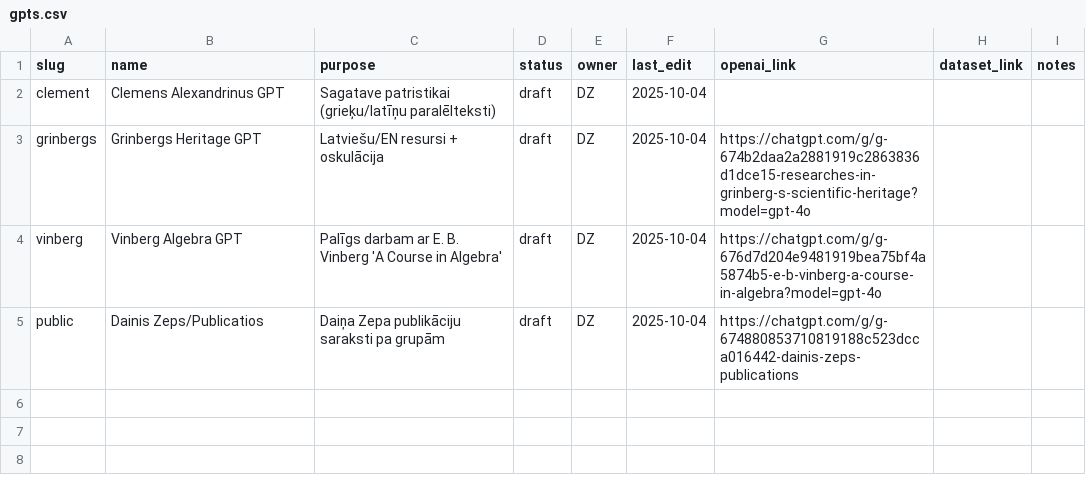
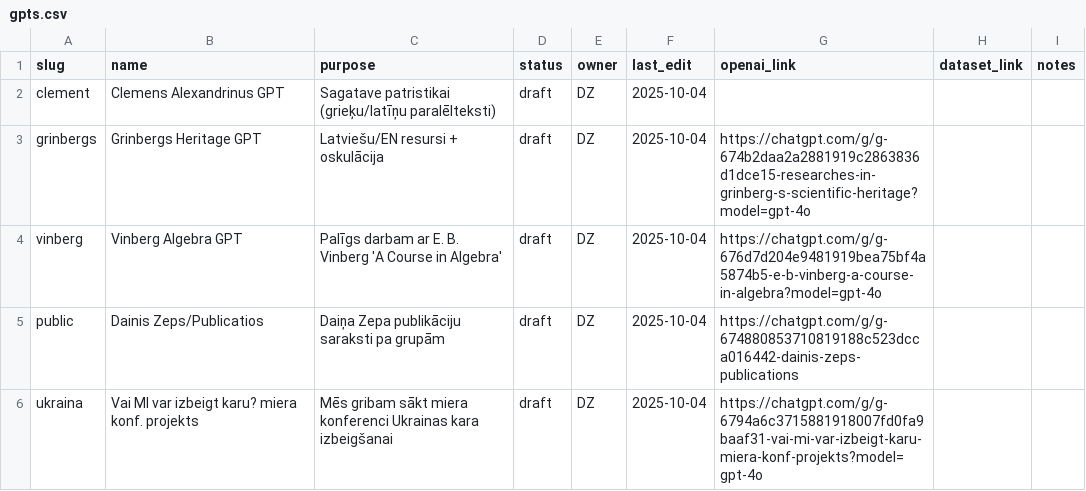
Before and after one commit to italozeps/custom-gpts, a CSV file: gpts.csv, drawn as a sheet; the diff names each change by its address in the sheet, - before the commit and + after, or states it on an @@ line.

Commit message:
Update gpts.csv

```diff
--- a/gpts.csv
+++ b/gpts.csv
+row 6: ukraina | Vai MI var izbeigt karu? miera konf. projekts | Mēs gribam sākt miera konferenci Ukrainas kara izbeigšanai | draft | DZ | 2025-10-04 | https://chatgpt.com/g/g-6794a6c3715881918007fd0fa9baaf31-vai-mi-var-izbeigt-karu-miera-konf-projekts?model=gpt-4o
```
